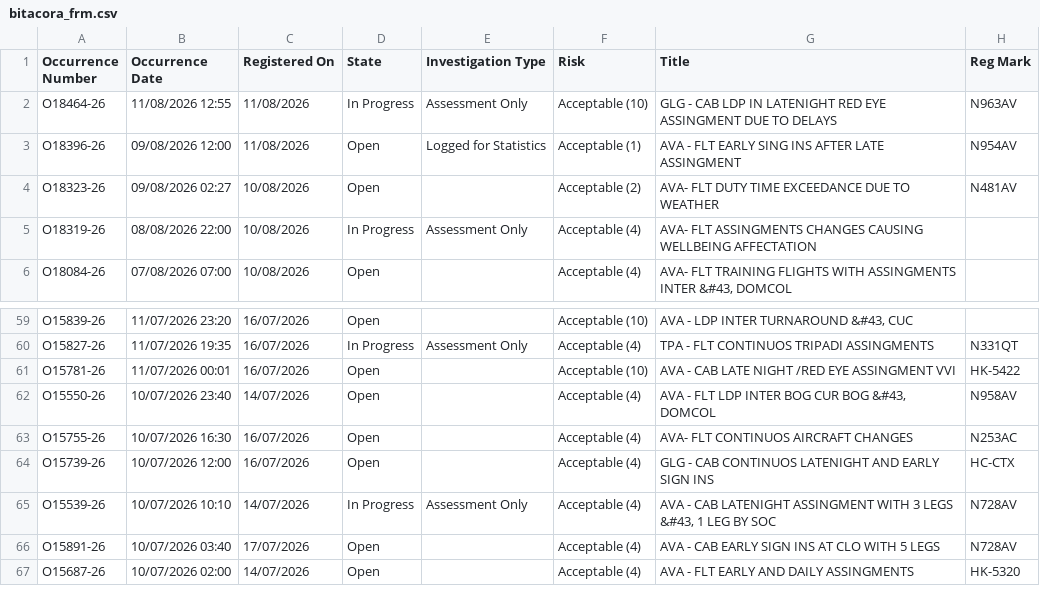
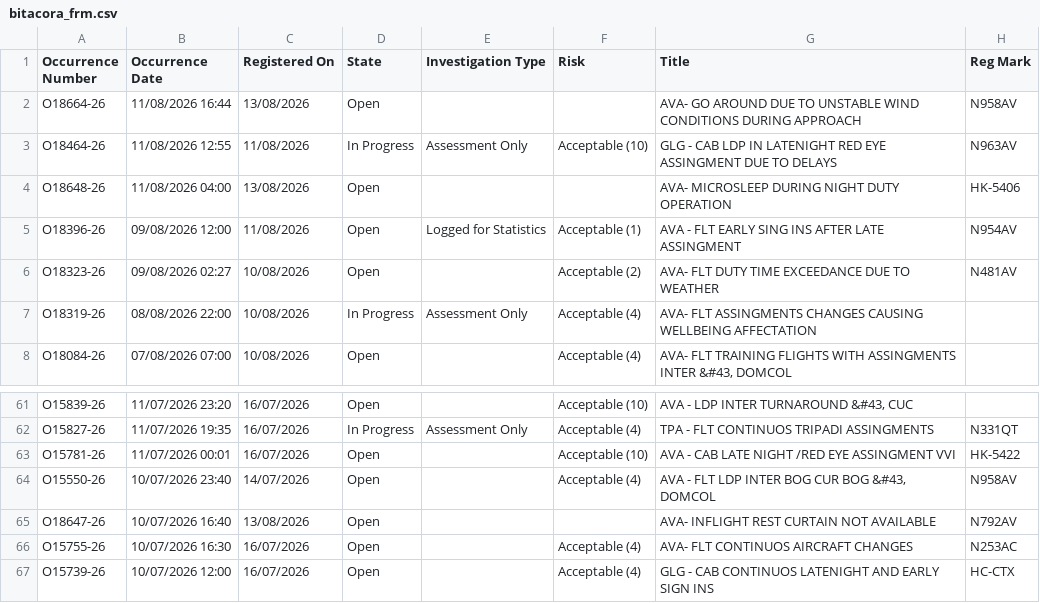
Before and after one commit to luibernip/segops, a CSV file: bitacora_frm.csv, drawn as a sheet; only a part is shown, gaps mark what is left out; the shorter side is filled out with more unchanged rows.

```diff
--- a/bitacora_frm.csv
+++ b/bitacora_frm.csv
@@ -1,3 +1,5 @@
 Occurrence Number,Occurrence Date,Registered On,State,Investigation Type,Risk,Title,Reg Mark
+O18664-26,11/08/2026 16:44,13/08/2026,Open,,,AVA- GO AROUND DUE TO UNSTABLE WIND CONDITIONS DURING APPROACH,N958AV
 O18464-26,11/08/2026 12:55,11/08/2026,In Progress,Assessment Only,Acceptable (10),GLG - CAB LDP IN LATENIGHT RED EYE ASSINGMENT DUE TO DELAYS,N963AV
+O18648-26,11/08/2026 04:00,13/08/2026,Open,,,AVA- MICROSLEEP DURING NIGHT DUTY OPERATION,HK-5406
 O18396-26,09/08/2026 12:00,11/08/2026,Open,Logged for Statistics,Acceptable (1),AVA - FLT EARLY SING INS AFTER LATE ASSINGMENT,N954AV
@@ -62,2 +64,3 @@ O15781-26,11/07/2026 00:01,16/07/2026,Open,,Acceptable (10),AVA - CAB LATE NIGHT
 O15550-26,10/07/2026 23:40,14/07/2026,Open,,Acceptable (4),"AVA - FLT LDP INTER BOG CUR BOG &#43, DOMCOL",N958AV
+O18647-26,10/07/2026 16:40,13/08/2026,Open,,,AVA- INFLIGHT REST CURTAIN NOT AVAILABLE,N792AV
 O15755-26,10/07/2026 16:30,16/07/2026,Open,,Acceptable (4),AVA- FLT CONTINUOS AIRCRAFT CHANGES,N253AC
```
Also changed, not shown: bitacora_cbn.csv, bitacora_frm_real.csv, 6 other files.
